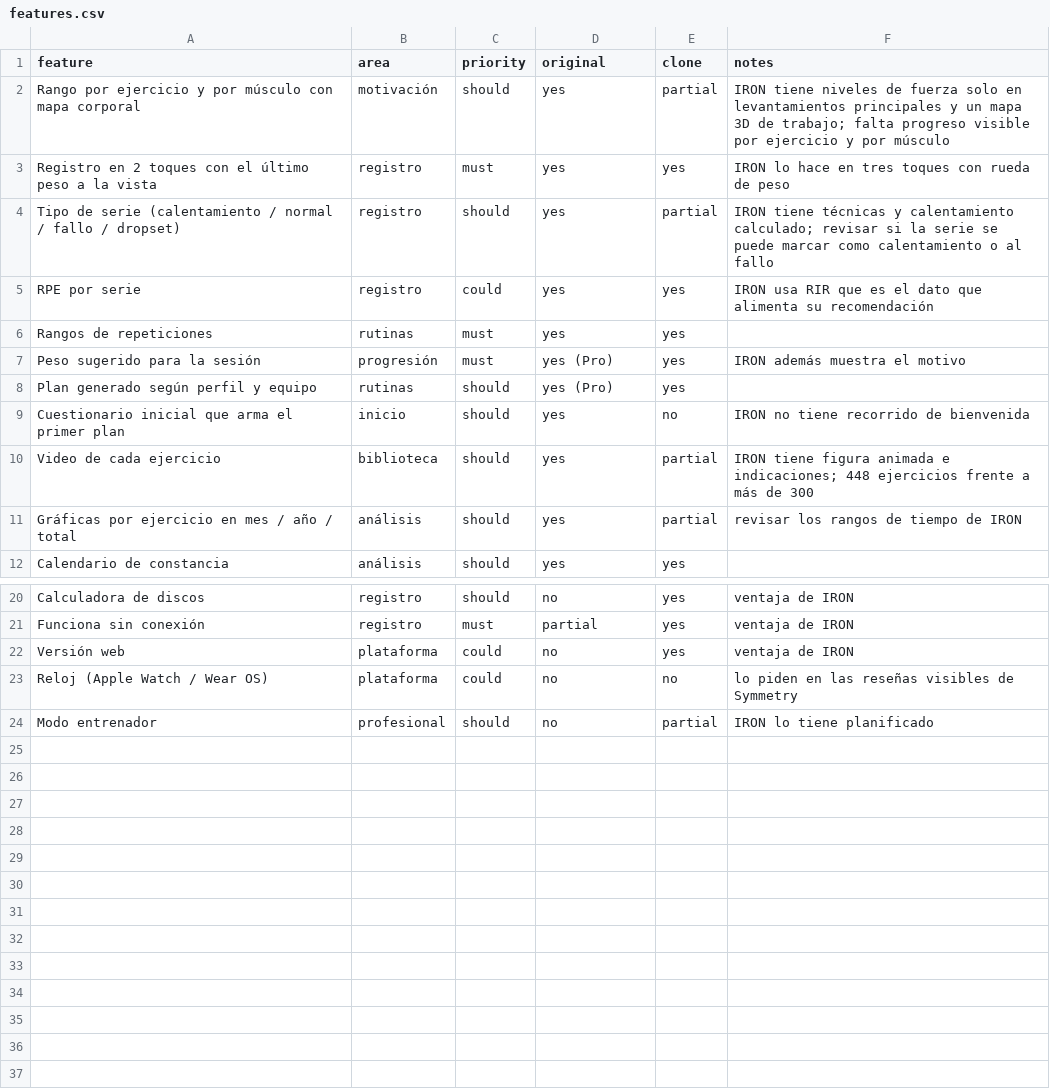
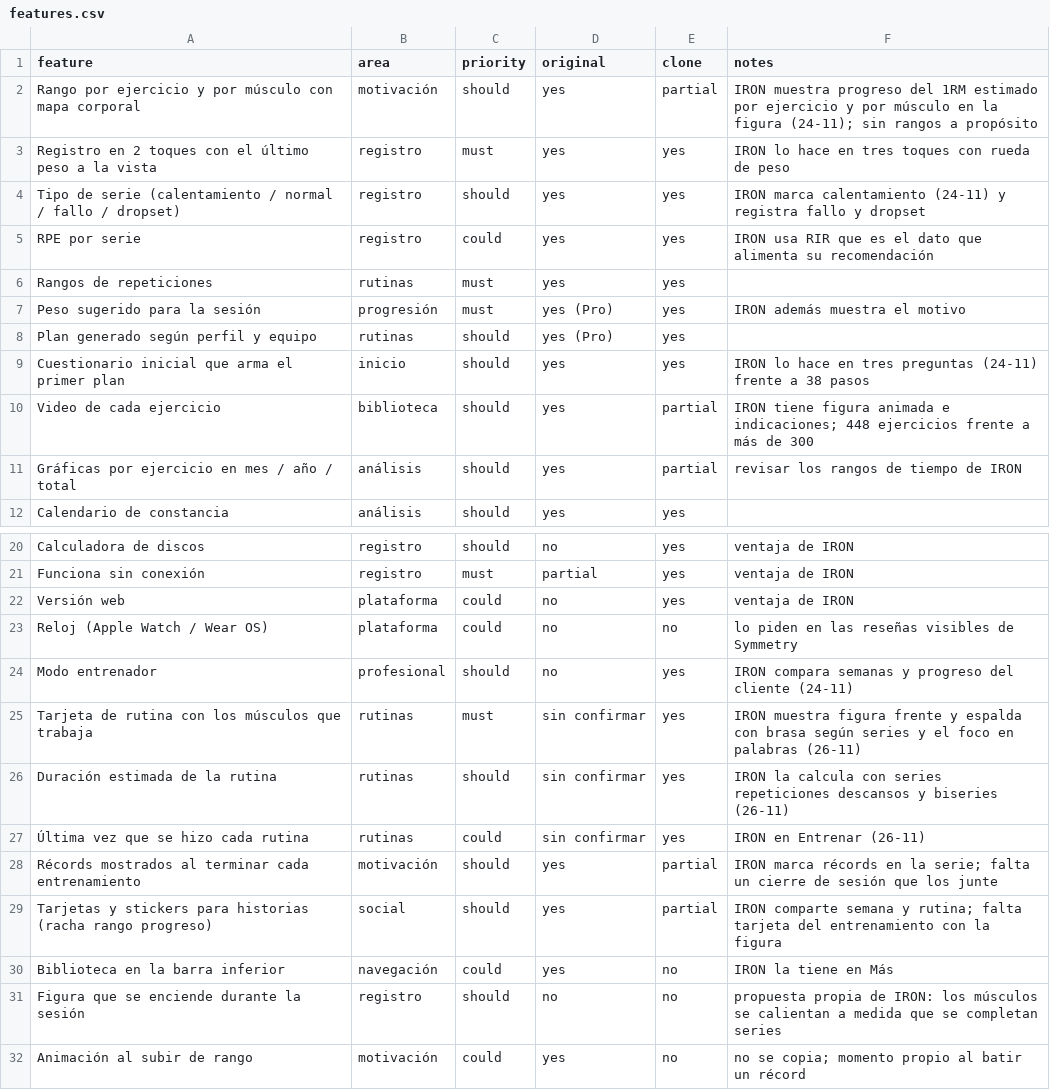
Before and after one commit to oscarsalas1492osp-collab/iron-intelligence, a CSV file: replica/symmetry/features.csv, drawn as a sheet; only a part is shown, gaps mark what is left out.

```diff
--- a/replica/symmetry/features.csv
+++ b/replica/symmetry/features.csv
@@ -1,5 +1,5 @@
 feature,area,priority,original,clone,notes
-Rango por ejercicio y por músculo con mapa corporal,motivación,should,yes,partial,IRON tiene niveles de fuerza solo en levantamientos principales y un mapa 3D de trabajo; falta progreso visible por ejercicio y por músculo
+Rango por ejercicio y por músculo con mapa corporal,motivación,should,yes,partial,IRON muestra progreso del 1RM estimado por ejercicio y por músculo en la figura (24-11); sin rangos a propósito
 Registro en 2 toques con el último peso a la vista,registro,must,yes,yes,IRON lo hace en tres toques con rueda de peso
-Tipo de serie (calentamiento / normal / fallo / dropset),registro,should,yes,partial,IRON tiene técnicas y calentamiento calculado; revisar si la serie se puede marcar como calentamiento o al fallo
+Tipo de serie (calentamiento / normal / fallo / dropset),registro,should,yes,yes,IRON marca calentamiento (24-11) y registra fallo y dropset
 RPE por serie,registro,could,yes,yes,IRON usa RIR que es el dato que alimenta su recomendación
@@ -8,3 +8,3 @@ Peso sugerido para la sesión,progresión,must,yes (Pro),yes,IRON además muestr
 Plan generado según perfil y equipo,rutinas,should,yes (Pro),yes,
-Cuestionario inicial que arma el primer plan,inicio,should,yes,no,IRON no tiene recorrido de bienvenida
+Cuestionario inicial que arma el primer plan,inicio,should,yes,yes,IRON lo hace en tres preguntas (24-11) frente a 38 pasos
 Video de cada ejercicio,biblioteca,should,yes,partial,IRON tiene figura animada e indicaciones; 448 ejercicios frente a más de 300
@@ -23,2 +23,10 @@ Versión web,plataforma,could,no,yes,ventaja de IRON
 Reloj (Apple Watch / Wear OS),plataforma,could,no,no,lo piden en las reseñas visibles de Symmetry
-Modo entrenador,profesional,should,no,partial,IRON lo tiene planificado
+Modo entrenador,profesional,should,no,yes,IRON compara semanas y progreso del cliente (24-11)
+Tarjeta de rutina con los músculos que trabaja,rutinas,must,sin confirmar,yes,IRON muestra figura frente y espalda con brasa según series y el foco en palabras (26-11)
+Duración estimada de la rutina,rutinas,should,sin confirmar,yes,IRON la calcula con series repeticiones descansos y biseries (26-11)
+Última vez que se hizo cada rutina,rutinas,could,sin confirmar,yes,IRON en Entrenar (26-11)
+Récords mostrados al terminar cada entrenamiento,motivación,should,yes,partial,IRON marca récords en la serie; falta un cierre de sesión que los junte
+Tarjetas y stickers para historias (racha rango progreso),social,should,yes,partial,IRON comparte semana y rutina; falta tarjeta del entrenamiento con la figura
+Biblioteca en la barra inferior,navegación,could,yes,no,IRON la tiene en Más
+Figura que se enciende durante la sesión,registro,should,no,no,propuesta propia de IRON: los músculos se calientan a medida que se completan series
+Animación al subir de rango,motivación,could,yes,no,no se copia; momento propio al batir un récord
```
Also changed, not shown: 11 other files.
